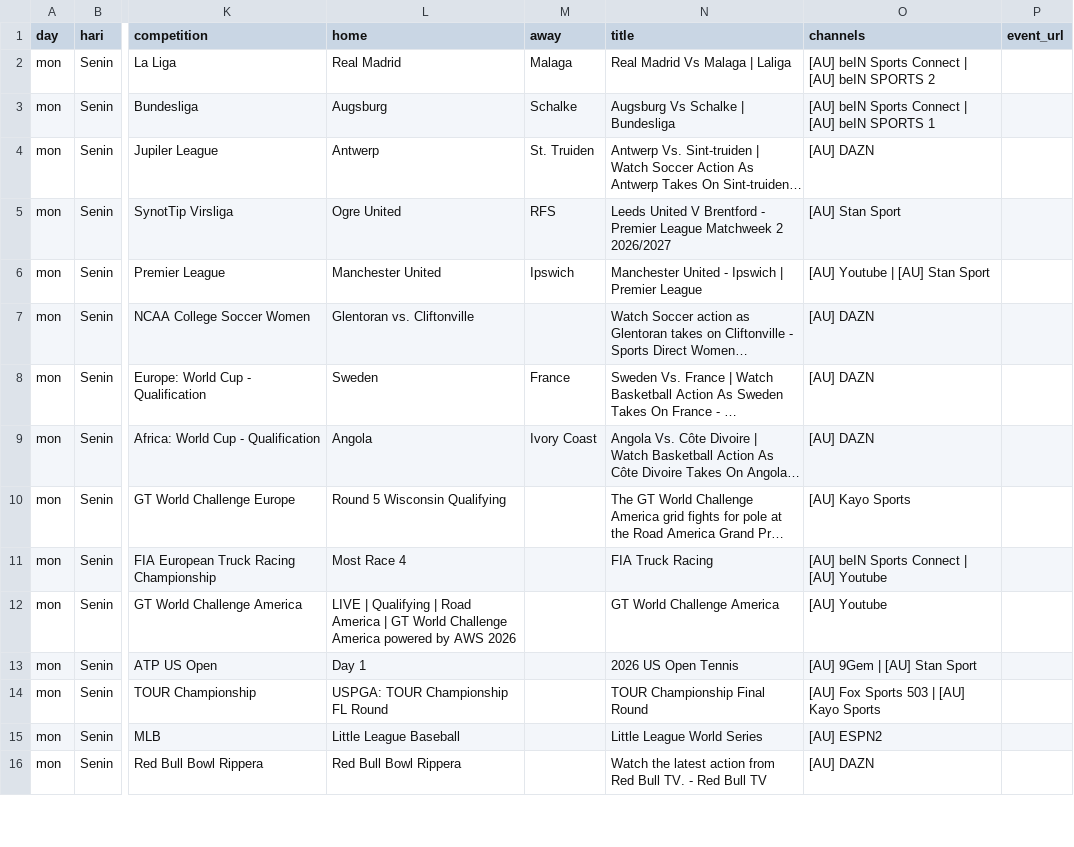
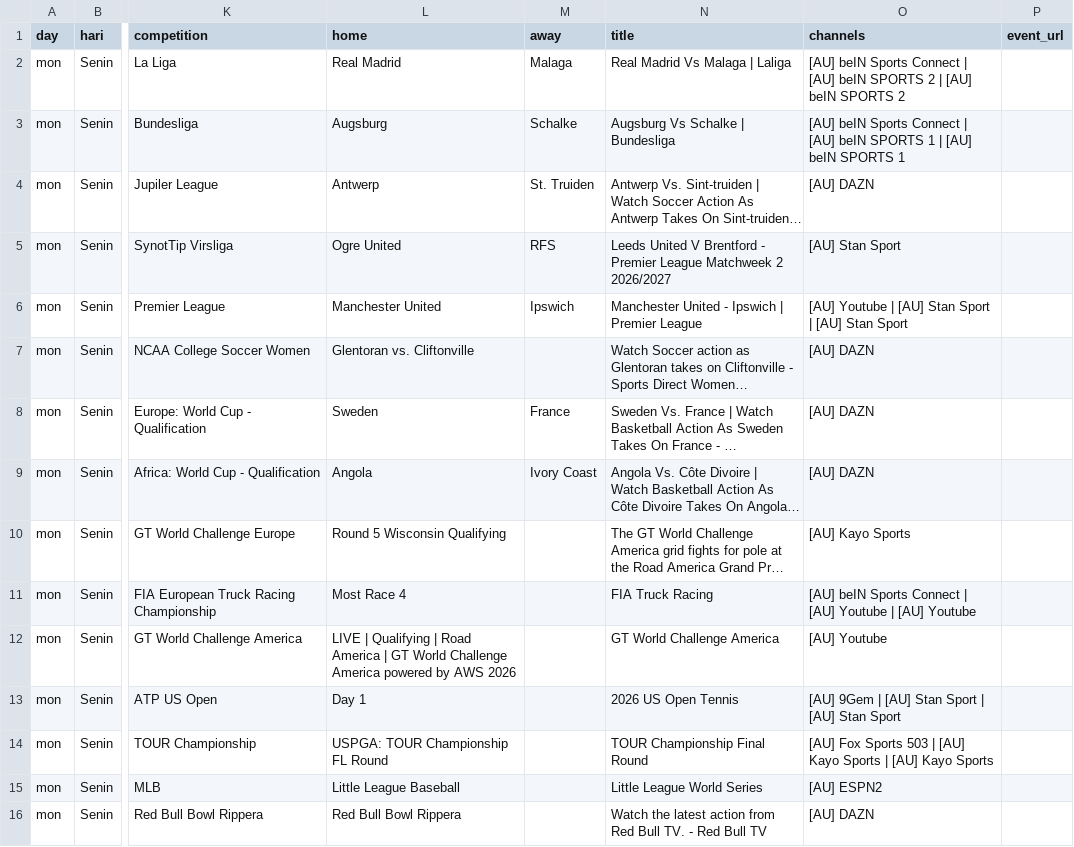
Before and after one commit to indra-boop/ausport-scraper, a CSV file: results.csv, drawn as a sheet; only a part is shown, gaps mark what is left out; long unchanged cells end in …; the diff names each change by its address in the sheet, - before the commit and + after, or states it on an @@ line.

```diff
--- a/results.csv
+++ b/results.csv
-O2 (channels): …SPORTS 2
+O2 (channels): …SPORTS 2 | [AU] beIN SPORTS 2
-O3 (channels): …SPORTS 1
+O3 (channels): …SPORTS 1 | [AU] beIN SPORTS 1
-O6 (channels): [AU] Youtube | [AU] Stan Sport
+O6 (channels): [AU] Youtube | [AU] Stan Sport | [AU] Stan Sport
-O11 (channels): …[AU] Youtube
+O11 (channels): …[AU] Youtube | [AU] Youtube
-O13 (channels): [AU] 9Gem | [AU] Stan Sport
+O13 (channels): [AU] 9Gem | [AU] Stan Sport | [AU] Stan Sport
-O14 (channels): …Kayo Sports
+O14 (channels): …Kayo Sports | [AU] Kayo Sports
```
Also changed, not shown: 1 other file.
